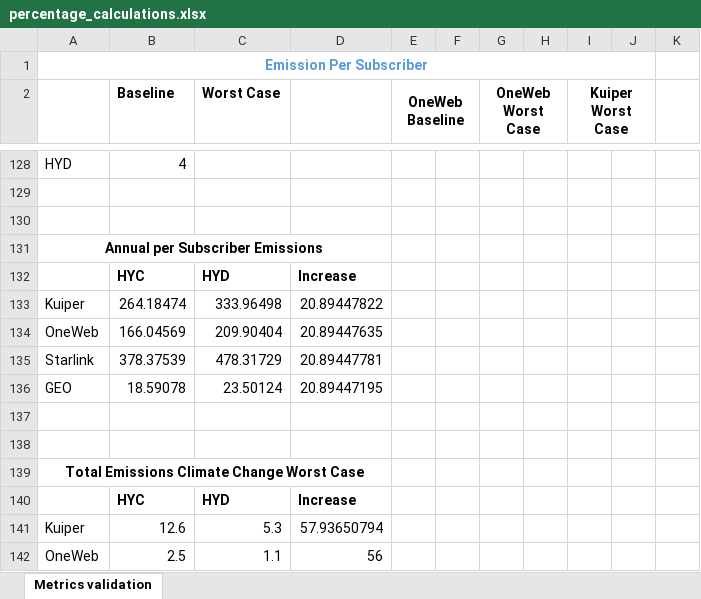
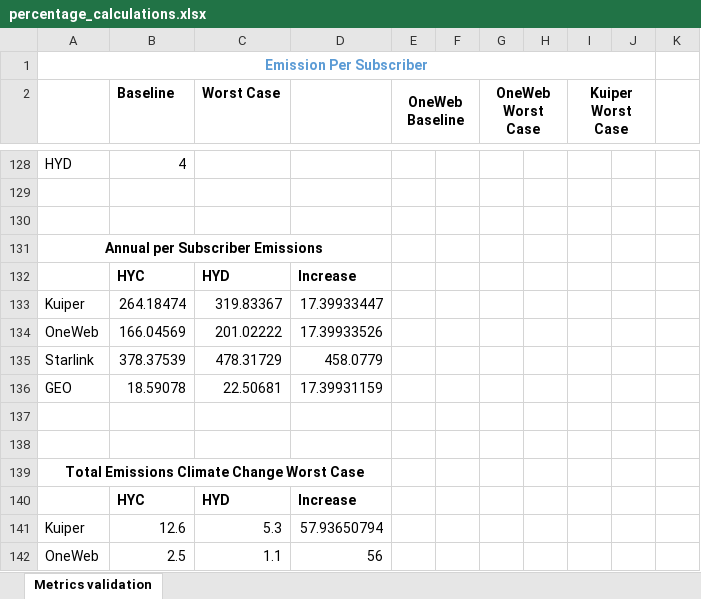
Before and after one commit to Bonface-Osoro/saleos, an Excel workbook: validation/percentage_calculations.xlsx, sheet Metrics validation, drawn as a sheet; only a part is shown, gaps mark what is left out; values as stored, in another font and other column widths than the file's, no borders; the diff covers the shown part only; the diff names each change by its address in the sheet, - before the commit and + after, or states it on an @@ line.

```diff
--- a/validation/percentage_calculations.xlsx (sheet Metrics validation)
+++ b/validation/percentage_calculations.xlsx (sheet Metrics validation)
-C133 (Worst Case): 333.96498
+C133 (Worst Case): 319.83367
-D133: 20.89447822
+D133: 17.39933447
-C134 (Worst Case): 209.90404
+C134 (Worst Case): 201.02222
-D134: 20.89447635
+D134: 17.39933526
-D135: 20.89447781
+D135: 458.0779
-C136 (Worst Case): 23.50124
+C136 (Worst Case): 22.50681
-D136: 20.89447195
+D136: 17.39931159
```
Also changed, not shown: 3 added rows, 3 removed rows and 57 edited cells elsewhere in this sheet, 5 other files.
